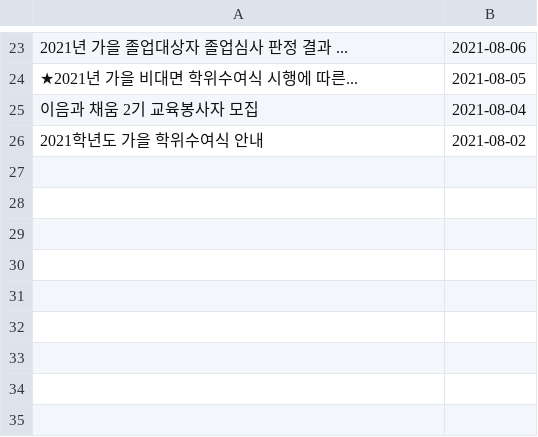
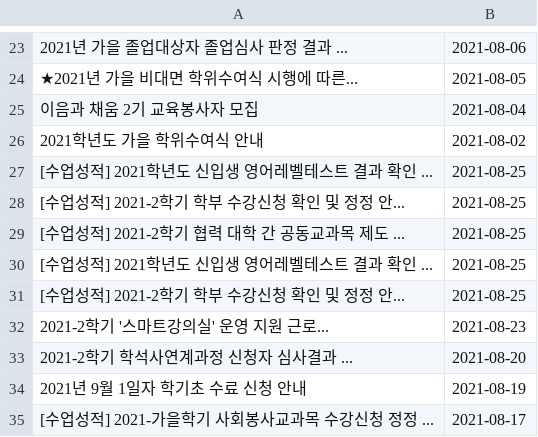
Before and after one commit to qkrwjdan/dongguk_crawler, a TSV file: data/학사공지.tsv, drawn as a sheet; only a part is shown, gaps mark what is left out; the diff names each change by its address in the sheet, - before the commit and + after, or states it on an @@ line.

```diff
--- a/data/학사공지.tsv
+++ b/data/학사공지.tsv
+row 27: [수업성적] 2021학년도 신입생 영어레벨테스트 결과 확인 ... | 2021-08-25
+row 28: [수업성적] 2021-2학기 학부 수강신청 확인 및 정정 안... | 2021-08-25
+row 29: [수업성적] 2021-2학기 협력 대학 간 공동교과목 제도 ... | 2021-08-25
+row 30: [수업성적] 2021학년도 신입생 영어레벨테스트 결과 확인 ... | 2021-08-25
+row 31: [수업성적] 2021-2학기 학부 수강신청 확인 및 정정 안... | 2021-08-25
+row 32: 2021-2학기 '스마트강의실' 운영 지원 근로... | 2021-08-23
+row 33: 2021-2학기 학석사연계과정 신청자 심사결과 ... | 2021-08-20
+row 34: 2021년 9월 1일자 학기초 수료 신청 안내 | 2021-08-19
+row 35: [수업성적] 2021-가을학기 사회봉사교과목 수강신청 정정 ... | 2021-08-17
```
Also changed, not shown: data/공과대학공지.tsv, data/근로장학공고게시판.tsv, 7 other files.
